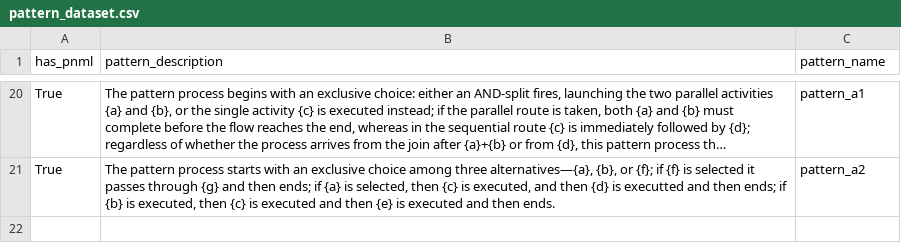
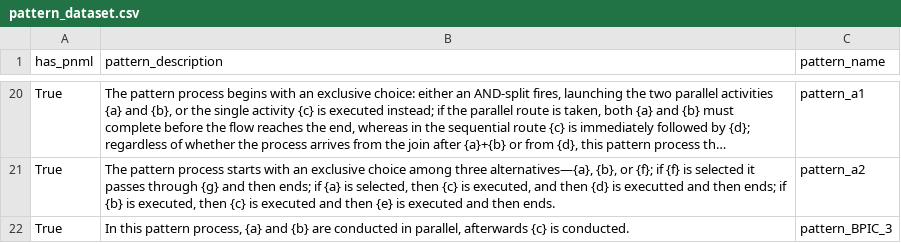
Before and after one commit to KeeganJin/Process_Translator, a CSV file: database/pattern_dataset.csv, drawn as a sheet; only a part is shown, gaps mark what is left out; long unchanged cells end in …; the diff names each change by its address in the sheet, - before the commit and + after, or states it on an @@ line.

Commit message:
add pattern example for bpic 3

```diff
--- a/database/pattern_dataset.csv
+++ b/database/pattern_dataset.csv
+row 22: True | In this pattern process, {a} and {b} are conducted in parallel, afterwards {c} is conducted. | pattern_BPIC_3
```
